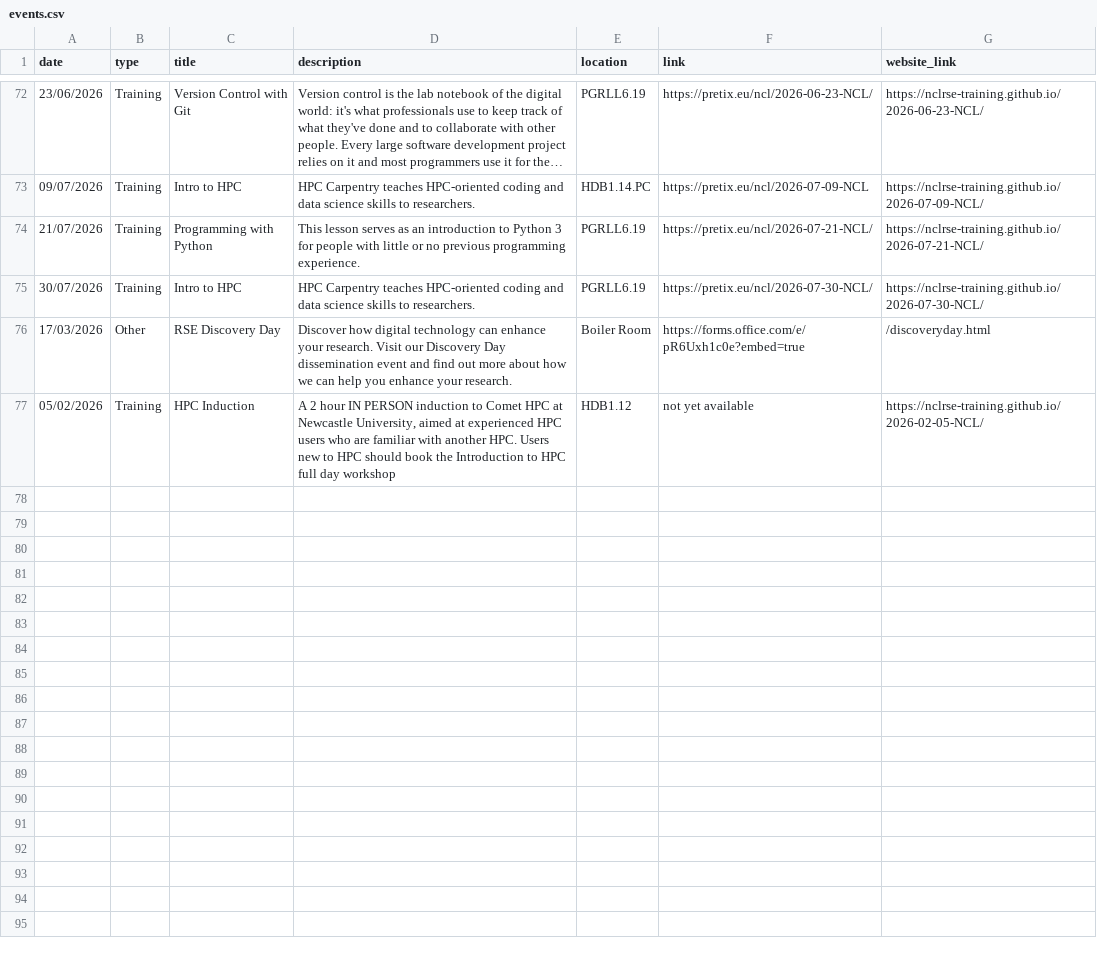
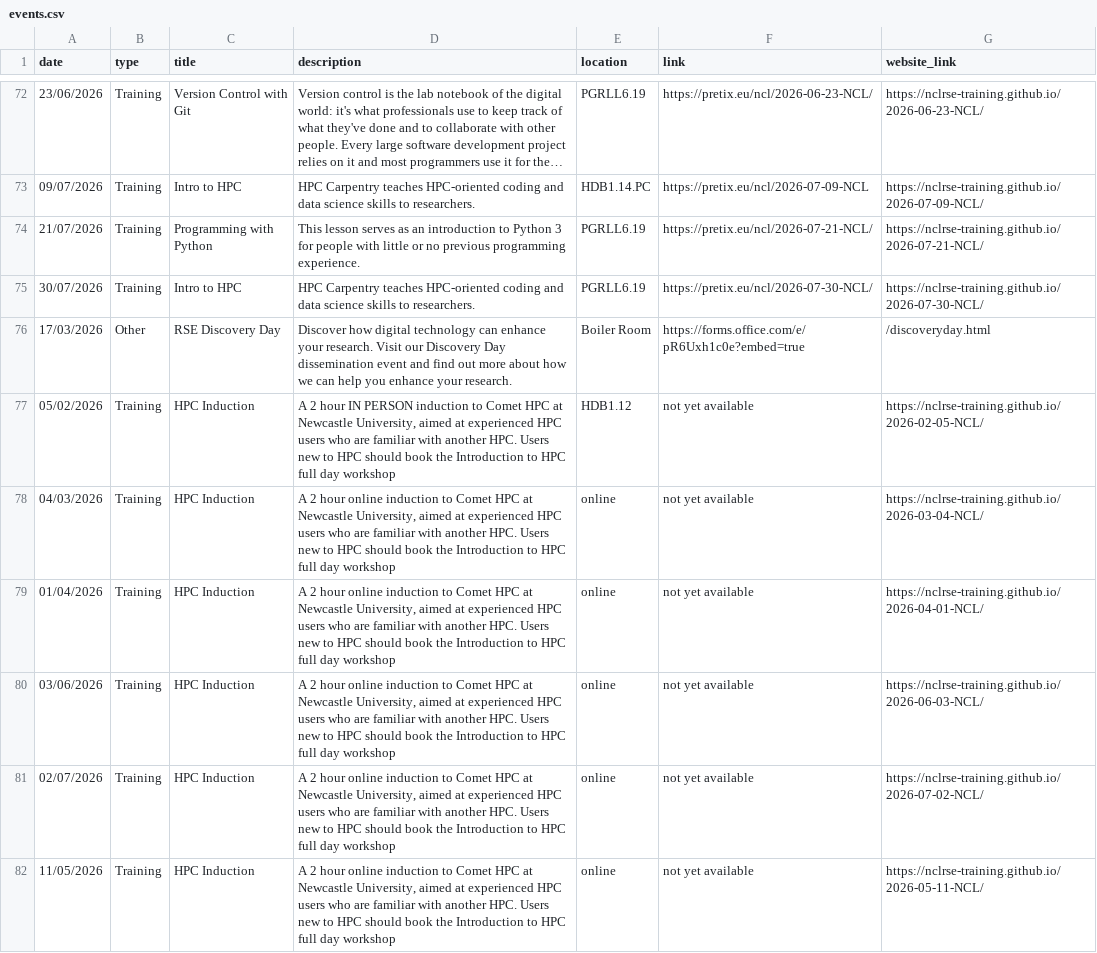
Before and after one commit to NewcastleRSE/rse-team-website, a CSV file: _data/events.csv, drawn as a sheet; only a part is shown, gaps mark what is left out; long unchanged cells end in …; the diff names each change by its address in the sheet, - before the commit and + after, or states it on an @@ line.

Commit message:
Add several HPC Induction training events
using exported events.csv from WAUI
pasted after fixing date format

```diff
--- a/_data/events.csv
+++ b/_data/events.csv
+row 78: 04/03/2026 | Training | HPC Induction | A 2 hour online induction to Comet HPC at Newcastle University, aimed at experienced HPC users who are familiar with another HPC. Users new to HPC should book the Introduction to HPC full day workshop | online | not yet available | https://nclrse-training.github.io/2026-03-04-NCL/
+row 79: 01/04/2026 | Training | HPC Induction | A 2 hour online induction to Comet HPC at Newcastle University, aimed at experienced HPC users who are familiar with another HPC. Users new to HPC should book the Introduction to HPC full day workshop | online | not yet available | https://nclrse-training.github.io/2026-04-01-NCL/
+row 80: 03/06/2026 | Training | HPC Induction | A 2 hour online induction to Comet HPC at Newcastle University, aimed at experienced HPC users who are familiar with another HPC. Users new to HPC should book the Introduction to HPC full day workshop | online | not yet available | https://nclrse-training.github.io/2026-06-03-NCL/
+row 81: 02/07/2026 | Training | HPC Induction | A 2 hour online induction to Comet HPC at Newcastle University, aimed at experienced HPC users who are familiar with another HPC. Users new to HPC should book the Introduction to HPC full day workshop | online | not yet available | https://nclrse-training.github.io/2026-07-02-NCL/
+row 82: 11/05/2026 | Training | HPC Induction | A 2 hour online induction to Comet HPC at Newcastle University, aimed at experienced HPC users who are familiar with another HPC. Users new to HPC should book the Introduction to HPC full day workshop | online | not yet available | https://nclrse-training.github.io/2026-05-11-NCL/
```
